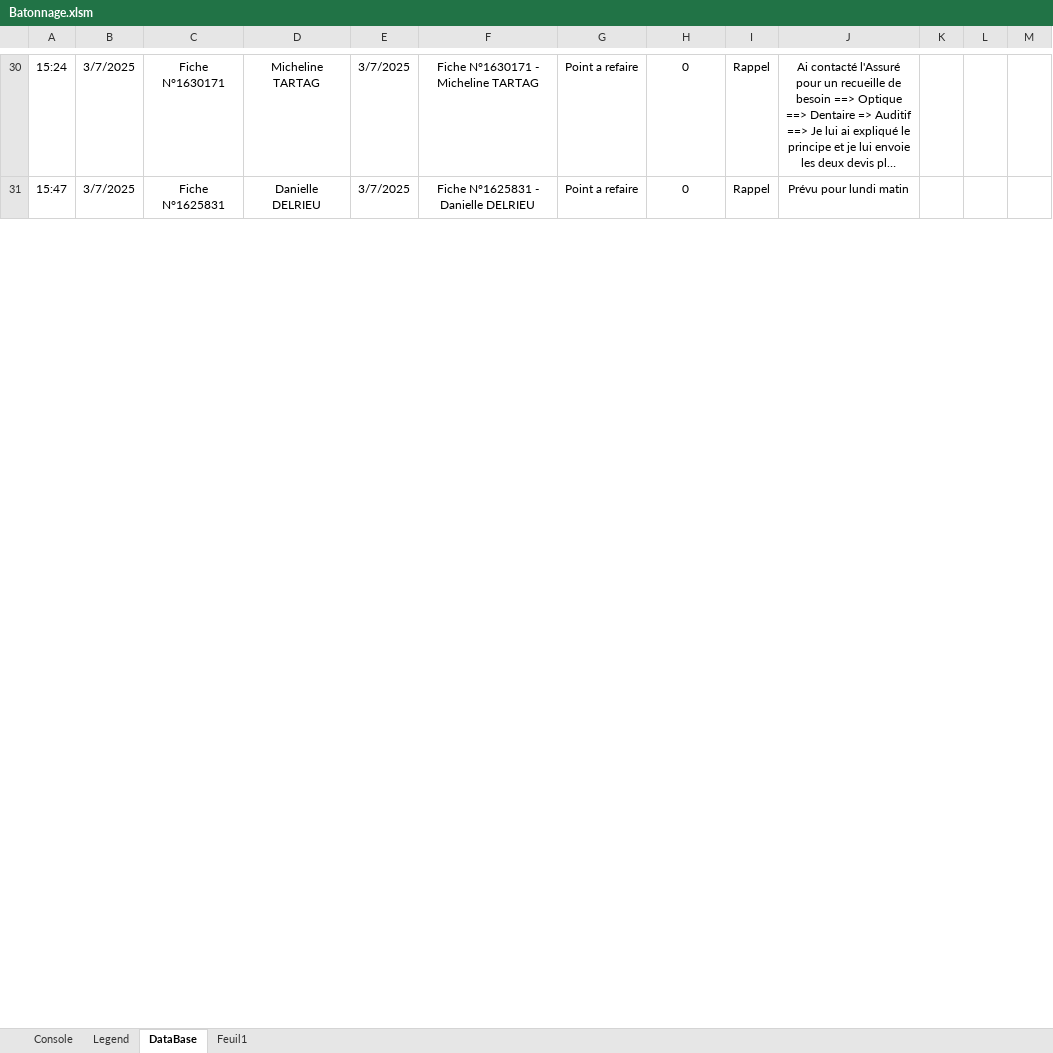
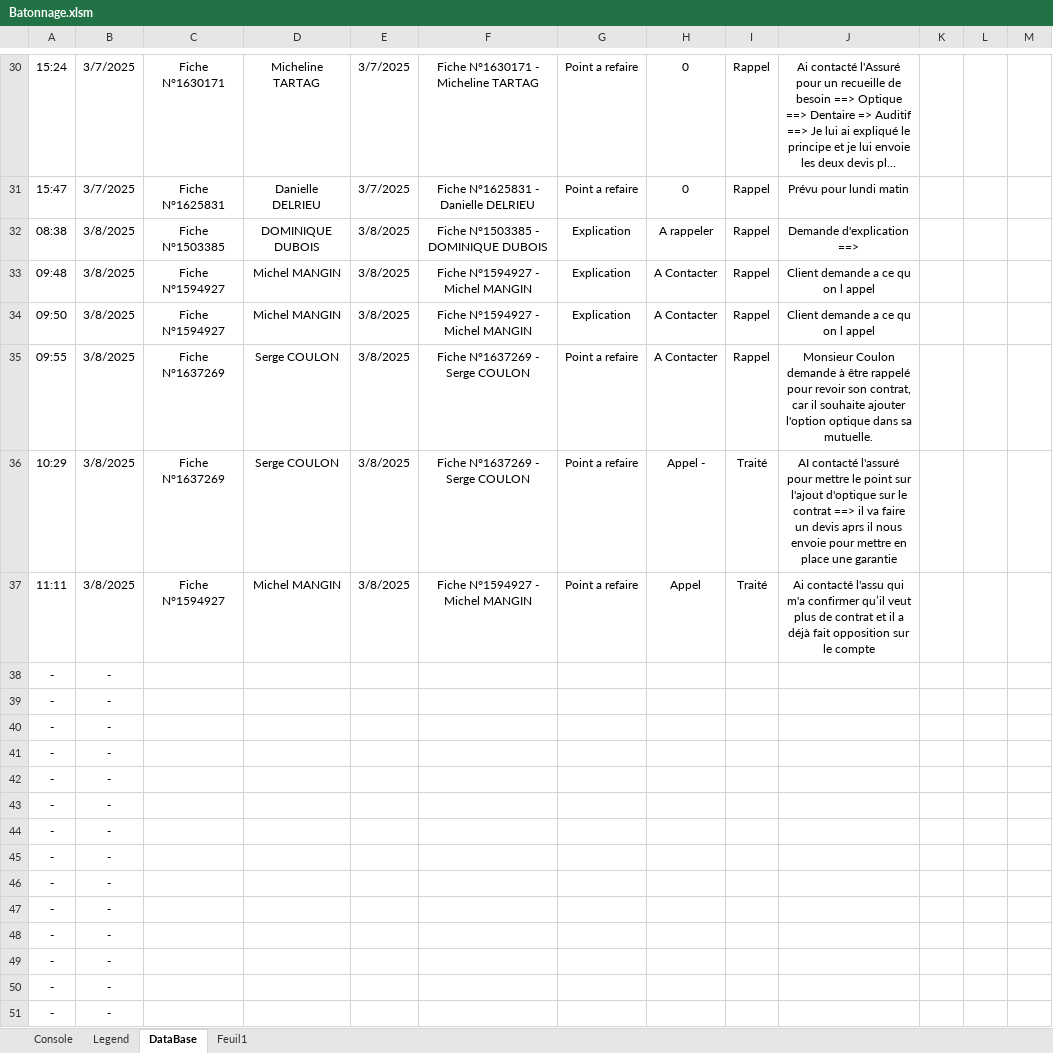
Before and after one commit to YDaoui/RDM_VBA, an Excel workbook: Batonnage.xlsm, sheet DataBase, drawn as a sheet; only a part is shown, gaps mark what is left out; long unchanged cells end in …; values as stored, in another font and other column widths than the file's, no borders; the diff covers the shown part only; the diff names each change by its address in the sheet, - before the commit and + after, or states it on an @@ line.

Commit message:
Add files via upload

```diff
--- a/Batonnage.xlsm (sheet DataBase)
+++ b/Batonnage.xlsm (sheet DataBase)
+row 32: 08:38 | 3/8/2025 | Fiche N°1503385 | DOMINIQUE DUBOIS | 3/8/2025 | Fiche N°1503385 - DOMINIQUE DUBOIS | Explication | A rappeler | Rappel | Demande d'explication ==>
+row 33: 09:48 | 3/8/2025 | Fiche N°1594927 | Michel MANGIN | 3/8/2025 | Fiche N°1594927 - Michel MANGIN | Explication | A Contacter | Rappel | Client demande a ce qu on l appel
+row 34: 09:50 | 3/8/2025 | Fiche N°1594927 | Michel MANGIN | 3/8/2025 | Fiche N°1594927 - Michel MANGIN | Explication | A Contacter | Rappel | Client demande a ce qu on l appel
+row 35: 09:55 | 3/8/2025 | Fiche N°1637269 | Serge COULON | 3/8/2025 | Fiche N°1637269 - Serge COULON | Point a refaire | A Contacter | Rappel | Monsieur Coulon demande à être rappelé pour revoir son contrat, car il souhaite ajouter l'option optique dans sa mutuelle.
+row 36: 10:29 | 3/8/2025 | Fiche N°1637269 | Serge COULON | 3/8/2025 | Fiche N°1637269 - Serge COULON | Point a refaire | Appel - | Traité | AI contacté l'assuré pour mettre le point sur l'ajout d'optique sur le contrat ==> il va faire un devis aprs il nous envoie pour mettre en place une garantie
+row 37: 11:11 | 3/8/2025 | Fiche N°1594927 | Michel MANGIN | 3/8/2025 | Fiche N°1594927 - Michel MANGIN | Point a refaire | Appel | Traité | Ai contacté l'assu qui m'a confirmer qu’il veut plus de contrat et il a déjà fait opposition sur le compte
+row 38: - | -
+row 39: - | -
+row 40: - | -
+row 41: - | -
+row 42: - | -
+row 43: - | -
+row 44: - | -
+row 45: - | -
+row 46: - | -
+row 47: - | -
+row 48: - | -
+row 49: - | -
+row 50: - | -
+row 51: - | -
```
Also changed, not shown: 236 added rows elsewhere in this sheet, sheet Console, sheet Legend, sheet Feuil1, formulas that keep their value, hidden cells, charts or pictures.
